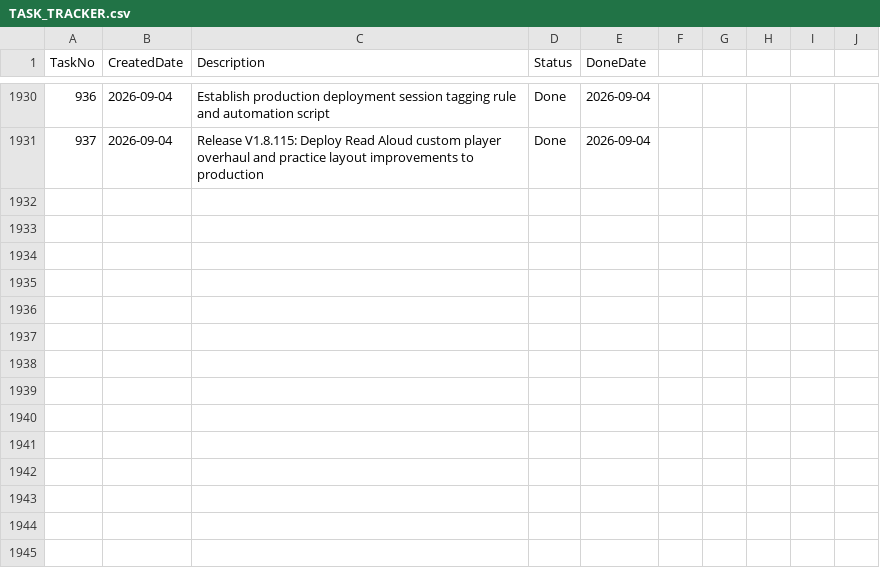
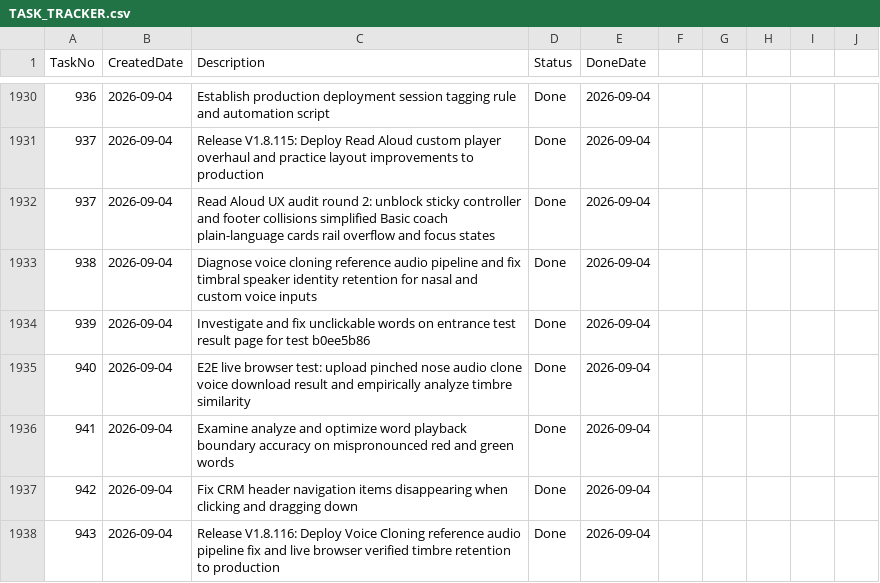
Before and after one commit to huathanhnam95-del/demoproject, a CSV file: TASK_TRACKER.csv, drawn as a sheet; only a part is shown, gaps mark what is left out; the diff names each change by its address in the sheet, - before the commit and + after, or states it on an @@ line.

Commit message:
Release V1.8.116: Voice Cloning reference audio pipeline fix, live browser verification & entrance test acoustic calibration
- Fix stale reference audio URL reuse in Voice Cloning Studio
- Enforce fresh upload and exact stem matching in F5-TTS inference
- Verify custom pinched-nose voice cloning in live browser test with 90.2% SECS match
- Calibrate entrance test word-level acoustic boundaries and seek playback
- Overhaul CRM header height publication with dynamic ResizeObserver

```diff
--- a/TASK_TRACKER.csv
+++ b/TASK_TRACKER.csv
+row 1932: 937 | 2026-09-04 | Read Aloud UX audit round 2: unblock sticky controller and footer collisions simplified Basic coach plain-language cards rail overflow and focus states | Done | 2026-09-04
+row 1933: 938 | 2026-09-04 | Diagnose voice cloning reference audio pipeline and fix timbral speaker identity retention for nasal and custom voice inputs | Done | 2026-09-04
+row 1934: 939 | 2026-09-04 | Investigate and fix unclickable words on entrance test result page for test b0ee5b86 | Done | 2026-09-04
+row 1935: 940 | 2026-09-04 | E2E live browser test: upload pinched nose audio clone voice download result and empirically analyze timbre similarity | Done | 2026-09-04
+row 1936: 941 | 2026-09-04 | Examine analyze and optimize word playback boundary accuracy on mispronounced red and green words | Done | 2026-09-04
+row 1937: 942 | 2026-09-04 | Fix CRM header navigation items disappearing when clicking and dragging down | Done | 2026-09-04
+row 1938: 943 | 2026-09-04 | Release V1.8.116: Deploy Voice Cloning reference audio pipeline fix and live browser verified timbre retention to production | Done | 2026-09-04
```
Also changed, not shown: 40 other files.
